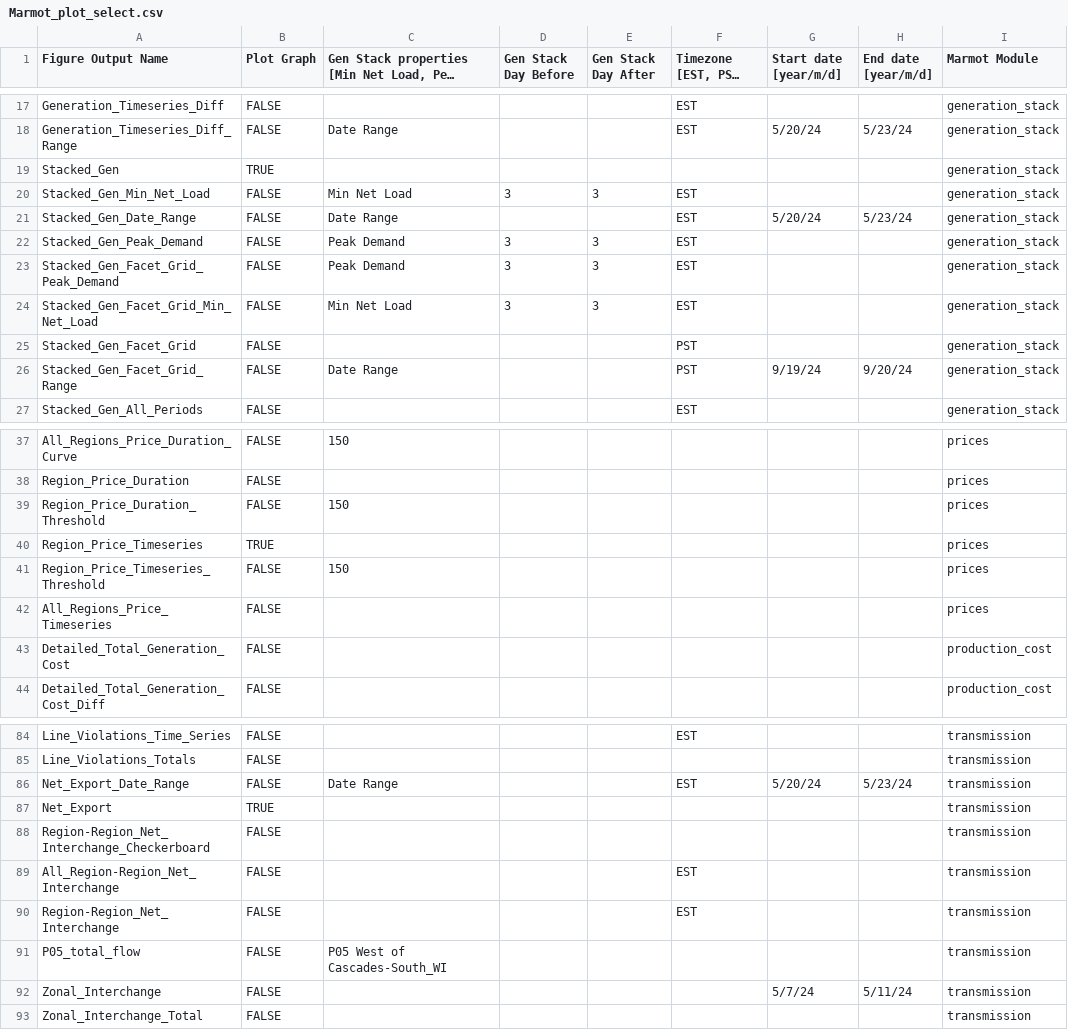
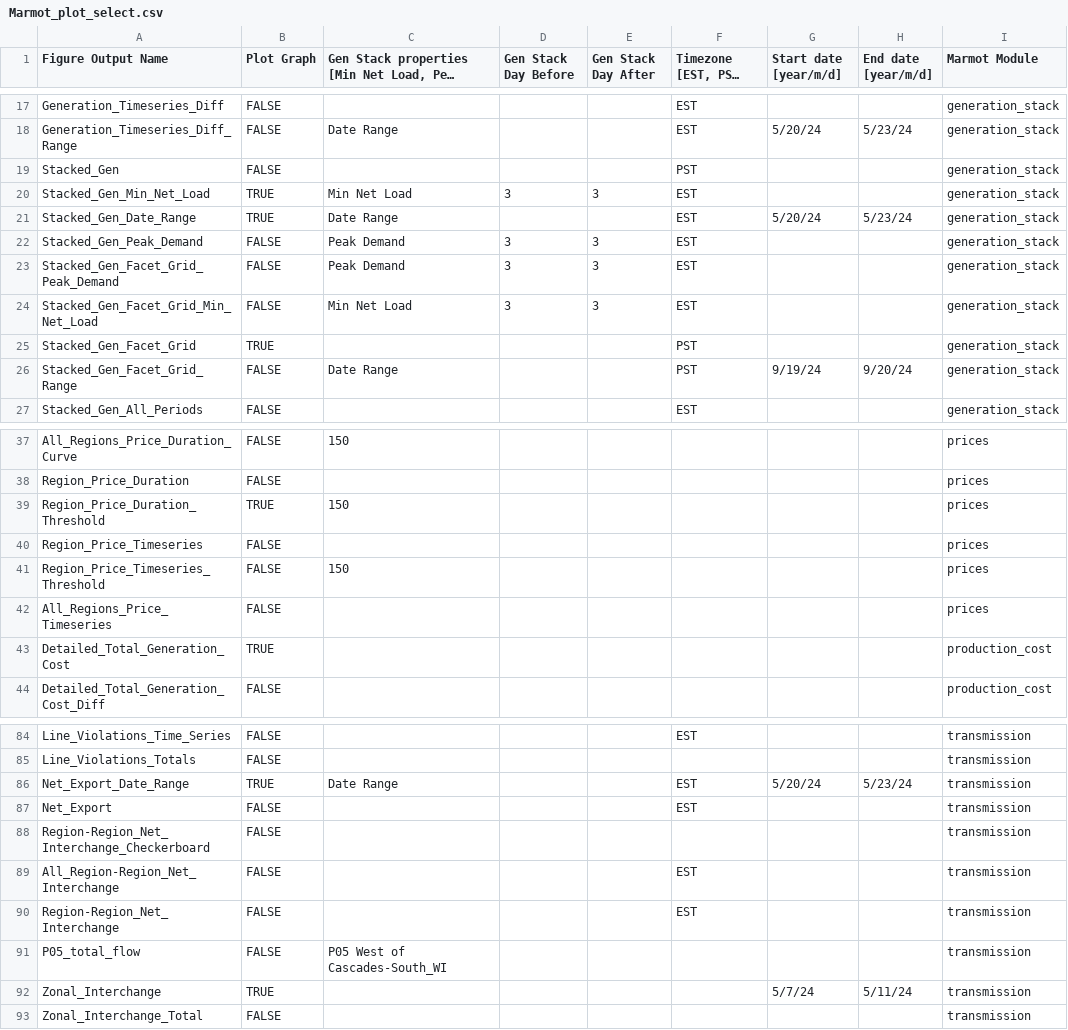
Before and after one commit to NREL/Marmot, a CSV file: marmot/Marmot_plot_select.csv, drawn as a sheet; only a part is shown, gaps mark what is left out; long unchanged cells end in …; the diff covers the shown part only; the diff names each change by its address in the sheet, - before the commit and + after, or states it on an @@ line.

Commit message:
Update Marmot_plot_select.csv

```diff
--- a/marmot/Marmot_plot_select.csv
+++ b/marmot/Marmot_plot_select.csv
-B19 (Plot Graph): TRUE
+B19 (Plot Graph): FALSE
-F19 (Timezone [EST, PST, MT]): (empty)
+F19 (Timezone [EST, PST, MT]): PST
-B20:B21 (Plot Graph): FALSE
+B20:B21 (Plot Graph): TRUE
-B25 (Plot Graph): FALSE
+B25 (Plot Graph): TRUE
-B39 (Plot Graph): FALSE
+B39 (Plot Graph): TRUE
-B40 (Plot Graph): TRUE
+B40 (Plot Graph): FALSE
-B43 (Plot Graph): FALSE
+B43 (Plot Graph): TRUE
-B86 (Plot Graph): FALSE
+B86 (Plot Graph): TRUE
-B87 (Plot Graph): TRUE
+B87 (Plot Graph): FALSE
-F87 (Timezone [EST, PST, MT]): (empty)
+F87 (Timezone [EST, PST, MT]): EST
-B92 (Plot Graph): FALSE
+B92 (Plot Graph): TRUE
```
Also changed, not shown: 2 edited cells elsewhere in this file.
